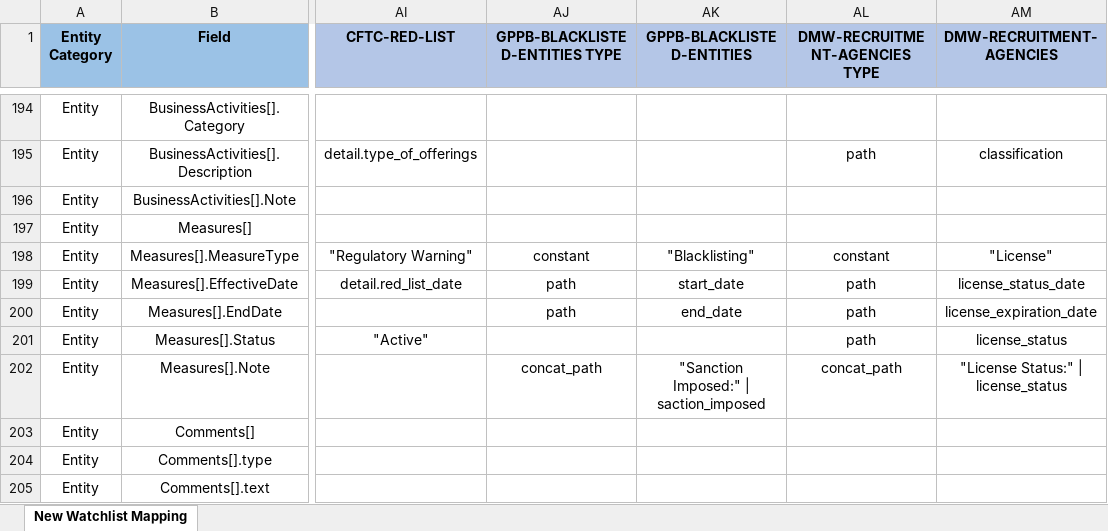
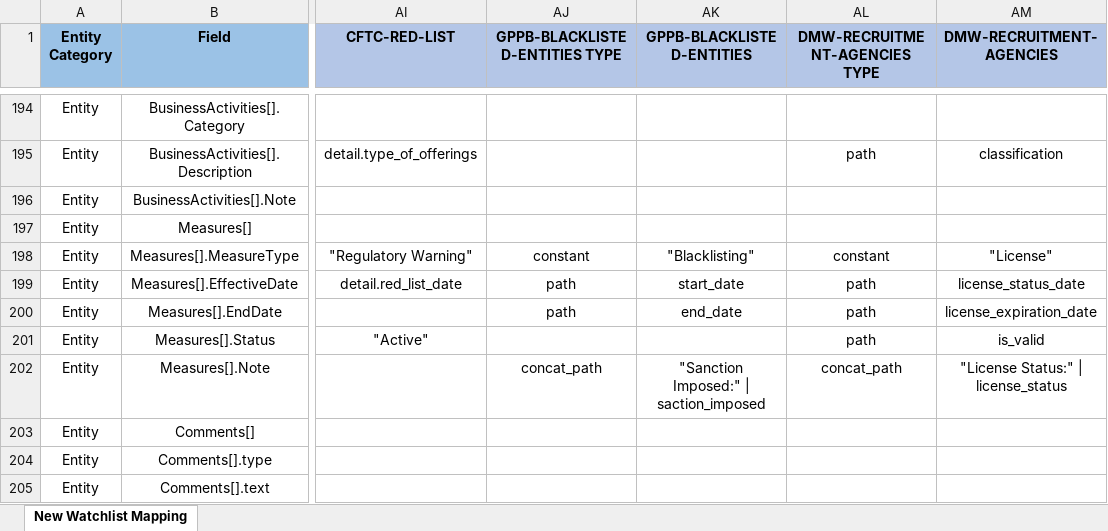
Before and after one commit to VinnoVigilance/python-components, an Excel workbook: data/rules/mapping.xlsx, sheet New Watchlist Mapping, drawn as a sheet; only a part is shown, gaps mark what is left out; values as stored, in another font and other column widths than the file's, no borders; the diff covers the shown part only; the diff names each change by its address in the sheet, - before the commit and + after, or states it on an @@ line.

Commit message:
feat(PDG-23): finalize DMW recruitment agencies mapping and normalization

```diff
--- a/data/rules/mapping.xlsx (sheet New Watchlist Mapping)
+++ b/data/rules/mapping.xlsx (sheet New Watchlist Mapping)
-AM201 (DMW-RECRUITMENT-AGENCIES): license_status
+AM201 (DMW-RECRUITMENT-AGENCIES): is_valid
```
Also changed, not shown: 11 edited cells and cell formats elsewhere in this sheet, data/rules/preNormalization.xlsx, 2 other files.
